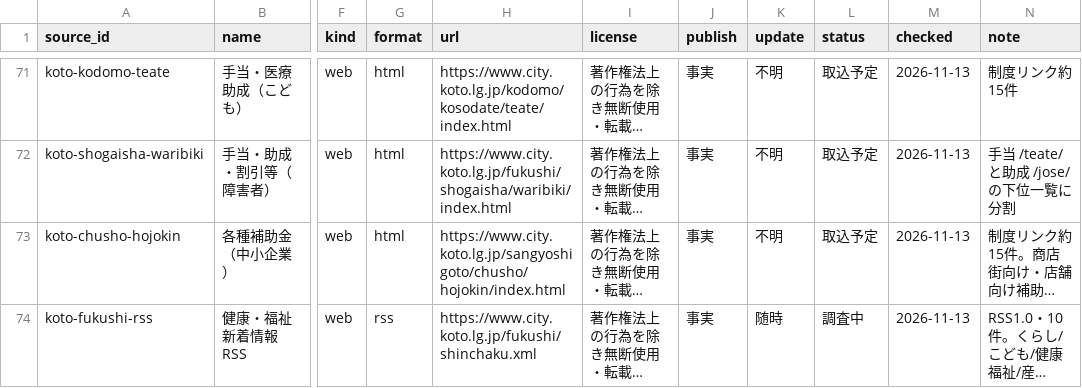
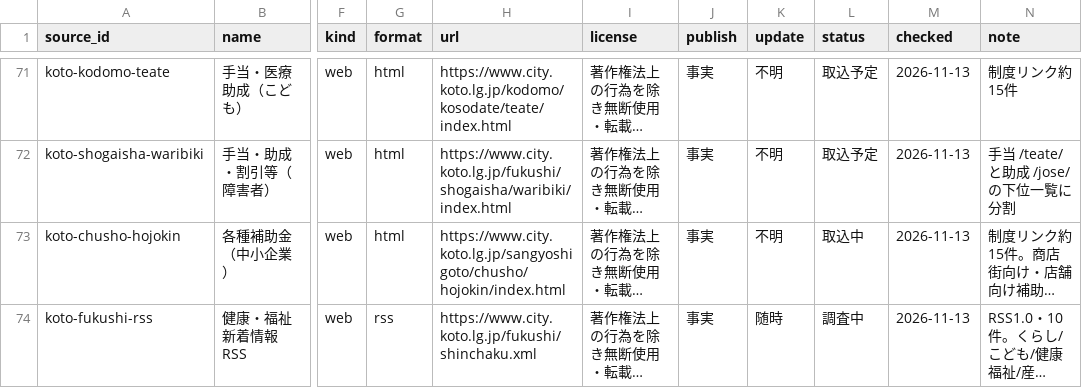
Before and after one commit to muroshima/seido-data, a CSV file: registry/sources.csv, drawn as a sheet; only a part is shown, gaps mark what is left out; long unchanged cells end in …; the diff covers the shown part only; the diff names each change by its address in the sheet, - before the commit and + after, or states it on an @@ line.

```diff
--- a/registry/sources.csv
+++ b/registry/sources.csv
-L73 (status): 取込予定
+L73 (status): 取込中
```
Also changed, not shown: 5 edited cells elsewhere in this file, 1 other file.
